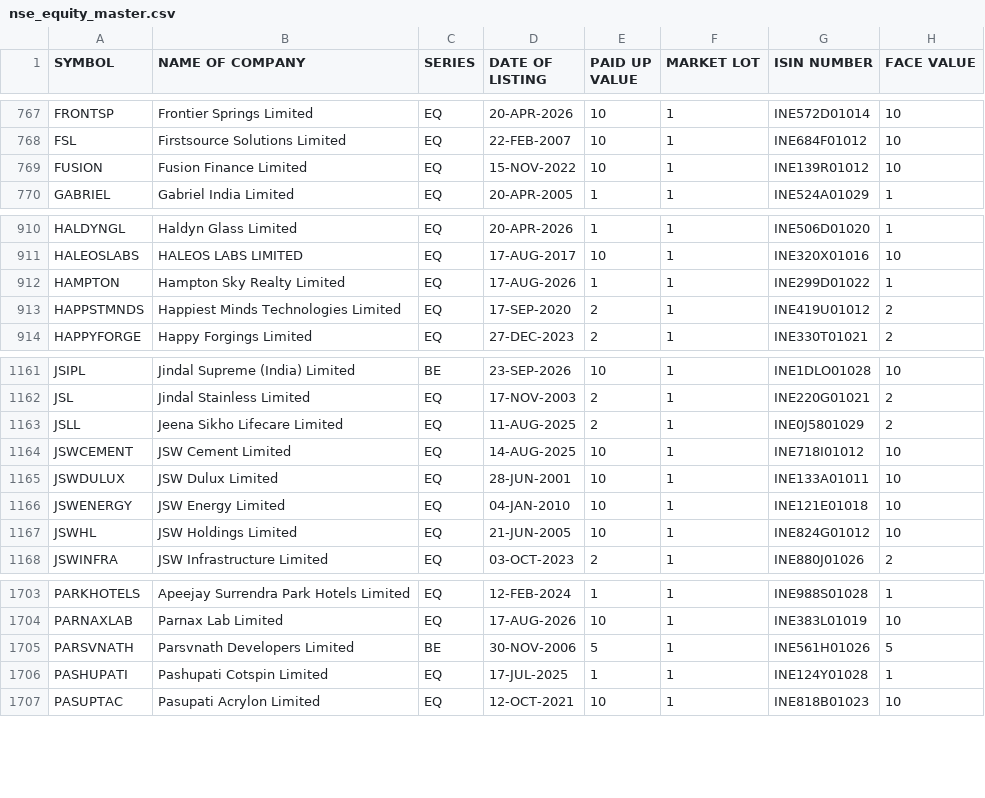
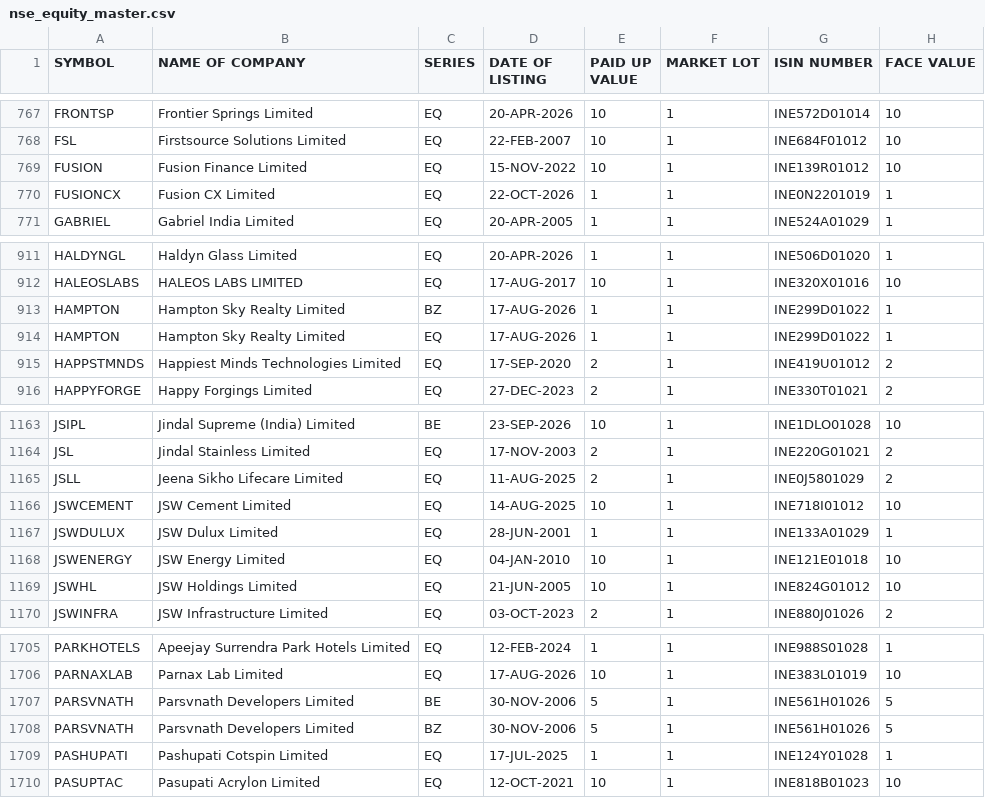
Before and after one commit to krishnaoj-stack/Stock---Dashboard, a CSV file: data/reference/nse_equity_master.csv, drawn as a sheet; only a part is shown, gaps mark what is left out.

```diff
--- a/data/reference/nse_equity_master.csv
+++ b/data/reference/nse_equity_master.csv
@@ -769,2 +769,3 @@ FSL,Firstsource Solutions Limited,EQ,22-FEB-2007,10,1,INE684F01012,10
 FUSION,Fusion Finance Limited,EQ,15-NOV-2022,10,1,INE139R01012,10
+FUSIONCX,Fusion CX Limited,EQ,22-OCT-2026,1,1,INE0N2201019,1
 GABRIEL,Gabriel India Limited,EQ,20-APR-2005,1,1,INE524A01029,1
@@ -911,2 +912,3 @@ HALDYNGL,Haldyn Glass Limited,EQ,20-APR-2026,1,1,INE506D01020,1
 HALEOSLABS,HALEOS LABS LIMITED,EQ,17-AUG-2017,10,1,INE320X01016,10
+HAMPTON,Hampton Sky Realty Limited,BZ,17-AUG-2026,1,1,INE299D01022,1
 HAMPTON,Hampton Sky Realty Limited,EQ,17-AUG-2026,1,1,INE299D01022,1
@@ -1164,3 +1166,3 @@ JSLL,Jeena Sikho Lifecare Limited,EQ,11-AUG-2025,2,1,INE0J5801029,2
 JSWCEMENT,JSW Cement Limited,EQ,14-AUG-2025,10,1,INE718I01012,10
-JSWDULUX,JSW Dulux Limited,EQ,28-JUN-2001,10,1,INE133A01011,10
+JSWDULUX,JSW Dulux Limited,EQ,28-JUN-2001,1,1,INE133A01029,1
 JSWENERGY,JSW Energy Limited,EQ,04-JAN-2010,10,1,INE121E01018,10
@@ -1705,2 +1707,3 @@ PARNAXLAB,Parnax Lab Limited,EQ,17-AUG-2026,10,1,INE383L01019,10
 PARSVNATH,Parsvnath Developers Limited,BE,30-NOV-2006,5,1,INE561H01026,5
+PARSVNATH,Parsvnath Developers Limited,BZ,30-NOV-2006,5,1,INE561H01026,5
 PASHUPATI,Pashupati Cotspin Limited,EQ,17-JUL-2025,1,1,INE124Y01028,1
```
Also changed, not shown: data/output/latest.csv, 1 other file.
